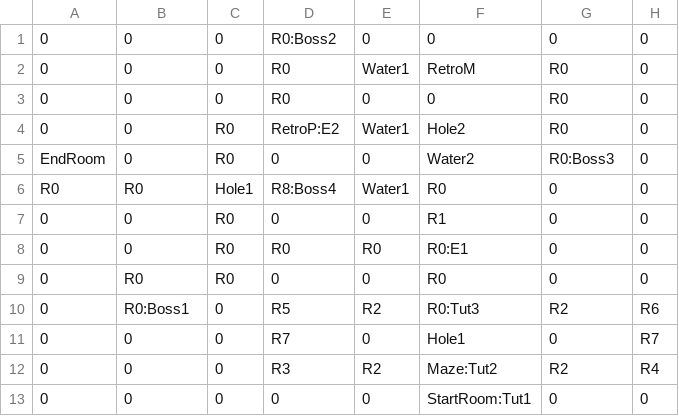
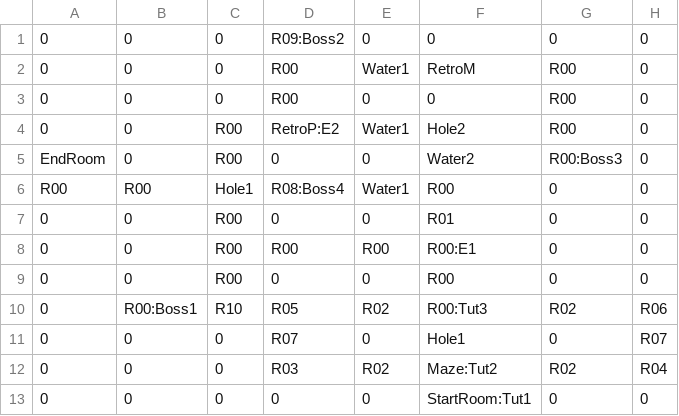
Before and after one commit to JustinDao/Escape, a CSV file: Escape/Content/Master.csv, drawn as a sheet.

```diff
--- a/Escape/Content/Master.csv
+++ b/Escape/Content/Master.csv
@@ -1,13 +1,13 @@
-0,0,0,R0:Boss2,0,0,0,0
-0,0,0,R0,Water1,RetroM,R0,0
-0,0,0,R0,0,0,R0,0
-0,0,R0,RetroP:E2,Water1,Hole2,R0,0
-EndRoom,0,R0,0,0,Water2,R0:Boss3,0
-R0,R0,Hole1,R8:Boss4,Water1,R0,0,0
-0,0,R0,0,0,R1,0,0
-0,0,R0,R0,R0,R0:E1,0,0
-0,R0,R0,0,0,R0,0,0
-0,R0:Boss1,0,R5,R2,R0:Tut3,R2,R6
-0,0,0,R7,0,Hole1,0,R7
-0,0,0,R3,R2,Maze:Tut2,R2,R4
+0,0,0,R09:Boss2,0,0,0,0
+0,0,0,R00,Water1,RetroM,R00,0
+0,0,0,R00,0,0,R00,0
+0,0,R00,RetroP:E2,Water1,Hole2,R00,0
+EndRoom,0,R00,0,0,Water2,R00:Boss3,0
+R00,R00,Hole1,R08:Boss4,Water1,R00,0,0
+0,0,R00,0,0,R01,0,0
+0,0,R00,R00,R00,R00:E1,0,0
+0,0,R00,0,0,R00,0,0
+0,R00:Boss1,R10,R05,R02,R00:Tut3,R02,R06
+0,0,0,R07,0,Hole1,0,R07
+0,0,0,R03,R02,Maze:Tut2,R02,R04
 0,0,0,0,0,StartRoom:Tut1,0,0
```
Also changed, not shown: 30 other files.
